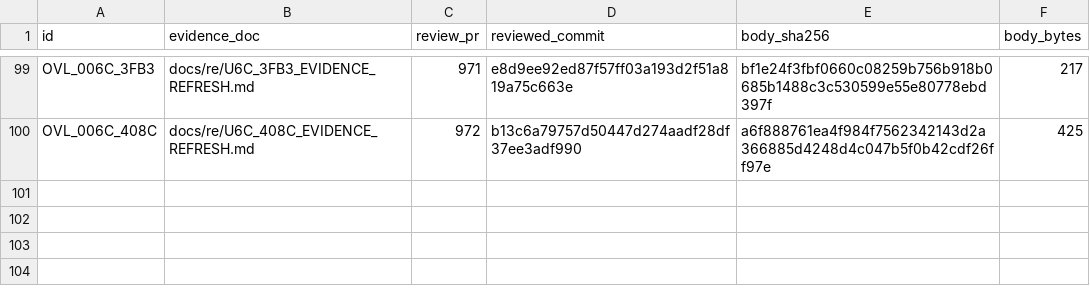
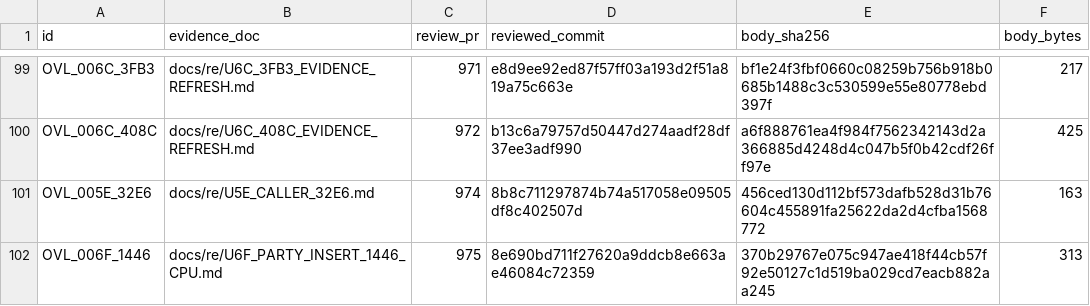
Before and after one commit to huntergdavis/poolrad-decomp, a CSV file: docs/re/reviewed_function_identities.csv, drawn as a sheet; only a part is shown, gaps mark what is left out; the diff names each change by its address in the sheet, - before the commit and + after, or states it on an @@ line.

Commit message:
Accept U5E +32E6 and U6F +1446; checkpoint 178/230 + U3C6 semantic-API caveat + re-pin
#974 (+32E6, 440 cases/27 native) and #975 (+1446, 333 cases/160 native)
verified and merged. Adds the U3C6 +0BE7/+0C0F/+0C37 semantic-getter
interface caveat, which raises the caveat-body count to 35 and drops
composable to 65. function_queue_audit: strict 178 (168 overlay + ten
resident), identities 230 (219 + eleven), unknown 579, queue_sha256 e625b62d.
Schema-8 re-pin: 505 candidates, 65 composable, queue_sha256 cb8e3c4a.

```diff
--- a/docs/re/reviewed_function_identities.csv
+++ b/docs/re/reviewed_function_identities.csv
+row 101: OVL_005E_32E6 | docs/re/U5E_CALLER_32E6.md | 974 | 8b8c711297874b74a517058e09505df8c402507d | 456ced130d112bf573dafb528d31b76604c455891fa25622da2d4cfba1568772 | 163
+row 102: OVL_006F_1446 | docs/re/U6F_PARTY_INSERT_1446_CPU.md | 975 | 8e690bd711f27620a9ddcb8e663ae46084c72359 | 370b29767e075c947ae418f44cb57f92e50127c1d519ba029cd7eacb882aa245 | 313
```
Also changed, not shown: docs/re/overlay_classification.csv, docs/re/strict_full_c_addresses.csv, 6 other files.
